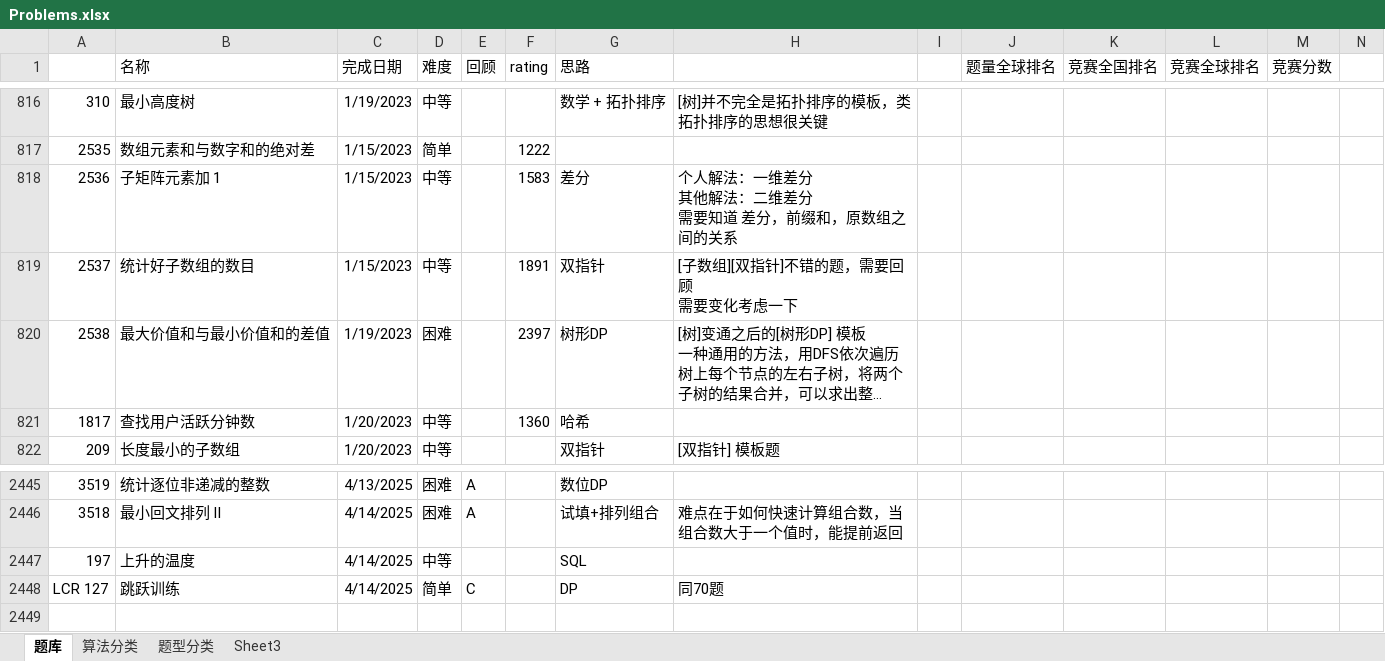
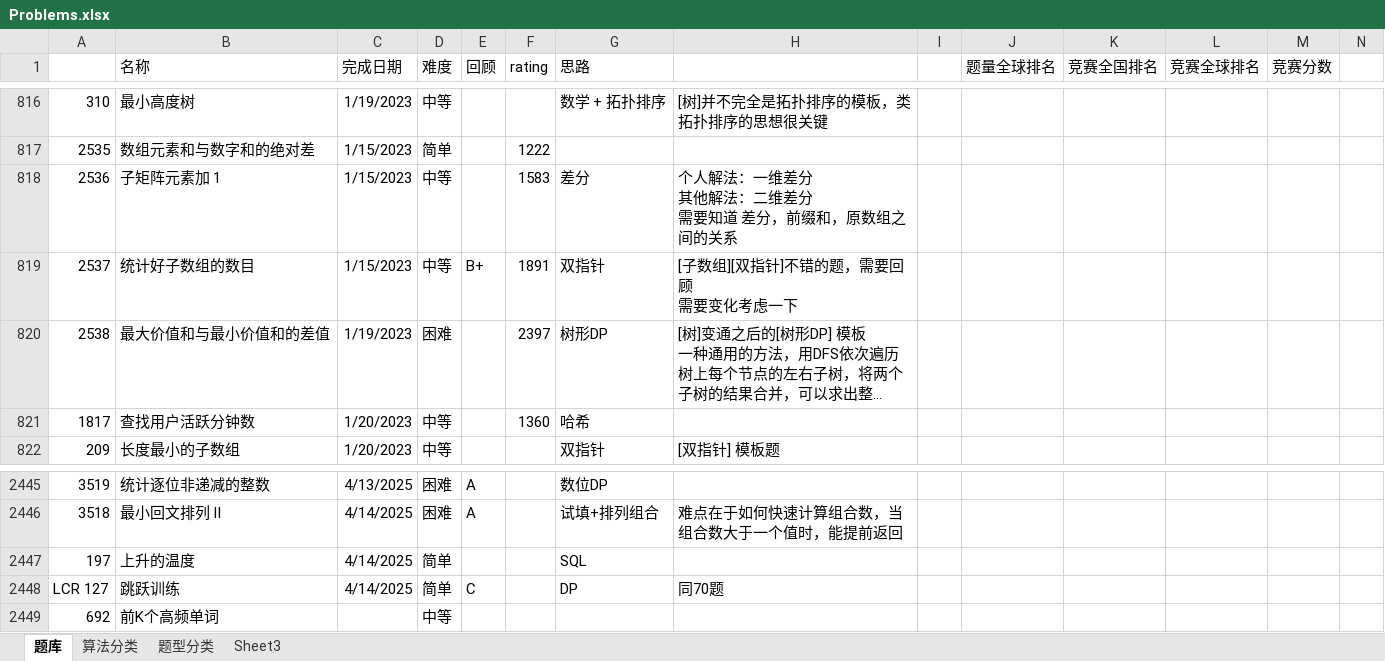
Before and after one commit to wangsun39/leetcode, an Excel workbook: Problems.xlsx, sheet 题库, drawn as a sheet; only a part is shown, gaps mark what is left out; long unchanged cells end in …; values as stored, in another font and other column widths than the file's, no borders; charts and pictures not drawn; the diff names each change by its address in the sheet, - before the commit and + after, or states it on an @@ line.

Commit message:
daily problems 2025/4/16

```diff
--- a/Problems.xlsx (sheet 题库)
+++ b/Problems.xlsx (sheet 题库)
-E819 (回顾): (empty)
+E819 (回顾): B+
-D2447 (难度): 中等
+D2447 (难度): 简单
+row 2449: 692 | 前K个高频单词 |  | 中等
```
Also changed, not shown: 32 other files.
